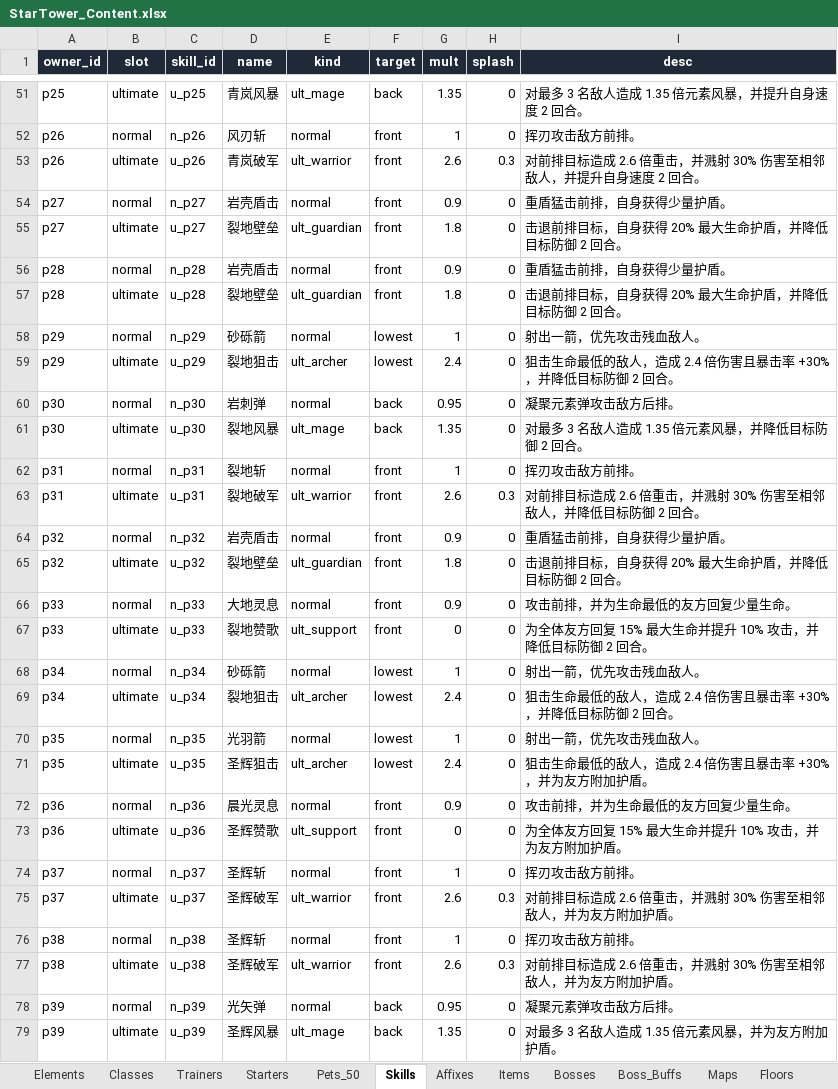
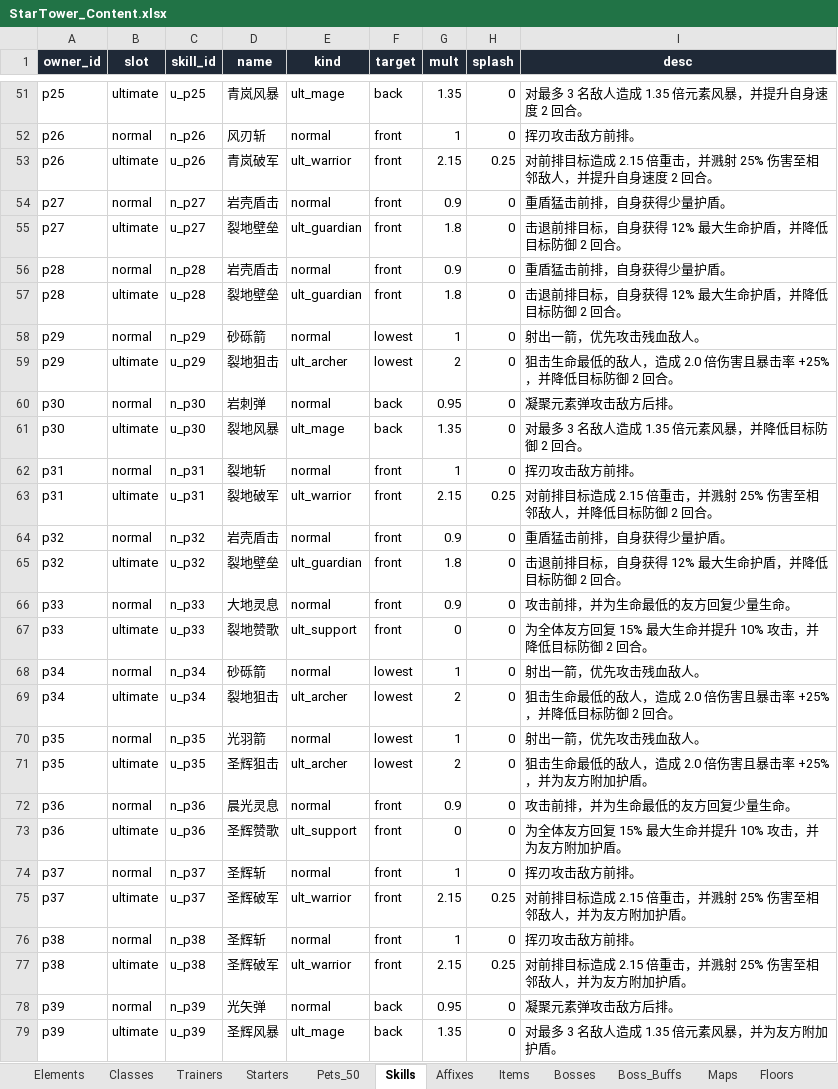
Before and after one commit to flyworm668/LQXT, an Excel workbook: data/StarTower_Content.xlsx, sheet Skills, drawn as a sheet; only a part is shown, gaps mark what is left out; values as stored, in another font and other column widths than the file's, no borders; the diff covers the shown part only; the diff names each change by its address in the sheet, - before the commit and + after, or states it on an @@ line.

```diff
--- a/data/StarTower_Content.xlsx (sheet Skills)
+++ b/data/StarTower_Content.xlsx (sheet Skills)
-G53 (mult): 2.6
+G53 (mult): 2.15
-H53 (splash): 0.3
+H53 (splash): 0.25
-I53 (desc): …标造成 2.6 倍重击，并溅射 30% 伤害至相…
+I53 (desc): …标造成 2.15 倍重击，并溅射 25% 伤害至相…
-I55 (desc): 击退前排目标，自身获得 20% 最大生命护盾，并降低目标防御 2 回合。
+I55 (desc): 击退前排目标，自身获得 12% 最大生命护盾，并降低目标防御 2 回合。
-I57 (desc): 击退前排目标，自身获得 20% 最大生命护盾，并降低目标防御 2 回合。
+I57 (desc): 击退前排目标，自身获得 12% 最大生命护盾，并降低目标防御 2 回合。
-G59 (mult): 2.4
+G59 (mult): 2
-I59 (desc): 狙击生命最低的敌人，造成 2.4 倍伤害且暴击率 +30%，并降低目标防御 2 回合。
+I59 (desc): 狙击生命最低的敌人，造成 2.0 倍伤害且暴击率 +25%，并降低目标防御 2 回合。
-G63 (mult): 2.6
+G63 (mult): 2.15
-H63 (splash): 0.3
+H63 (splash): 0.25
-I63 (desc): …标造成 2.6 倍重击，并溅射 30% 伤害至相…
+I63 (desc): …标造成 2.15 倍重击，并溅射 25% 伤害至相…
-I65 (desc): 击退前排目标，自身获得 20% 最大生命护盾，并降低目标防御 2 回合。
+I65 (desc): 击退前排目标，自身获得 12% 最大生命护盾，并降低目标防御 2 回合。
-G69 (mult): 2.4
+G69 (mult): 2
-I69 (desc): 狙击生命最低的敌人，造成 2.4 倍伤害且暴击率 +30%，并降低目标防御 2 回合。
+I69 (desc): 狙击生命最低的敌人，造成 2.0 倍伤害且暴击率 +25%，并降低目标防御 2 回合。
-G71 (mult): 2.4
+G71 (mult): 2
-I71 (desc): 狙击生命最低的敌人，造成 2.4 倍伤害且暴击率 +30%，并为友方附加护盾。
+I71 (desc): 狙击生命最低的敌人，造成 2.0 倍伤害且暴击率 +25%，并为友方附加护盾。
-G75 (mult): 2.6
+G75 (mult): 2.15
-H75 (splash): 0.3
+H75 (splash): 0.25
-I75 (desc): 对前排目标造成 2.6 倍重击，并溅射 30% 伤害至相邻敌人，并为友方附加护盾。
+I75 (desc): 对前排目标造成 2.15 倍重击，并溅射 25% 伤害至相邻敌人，并为友方附加护盾。
-G77 (mult): 2.6
+G77 (mult): 2.15
-H77 (splash): 0.3
+H77 (splash): 0.25
-I77 (desc): 对前排目标造成 2.6 倍重击，并溅射 30% 伤害至相邻敌人，并为友方附加护盾。
+I77 (desc): 对前排目标造成 2.15 倍重击，并溅射 25% 伤害至相邻敌人，并为友方附加护盾。
```
Also changed, not shown: 39 edited cells elsewhere in this sheet, sheet Formation, 20 other files.
